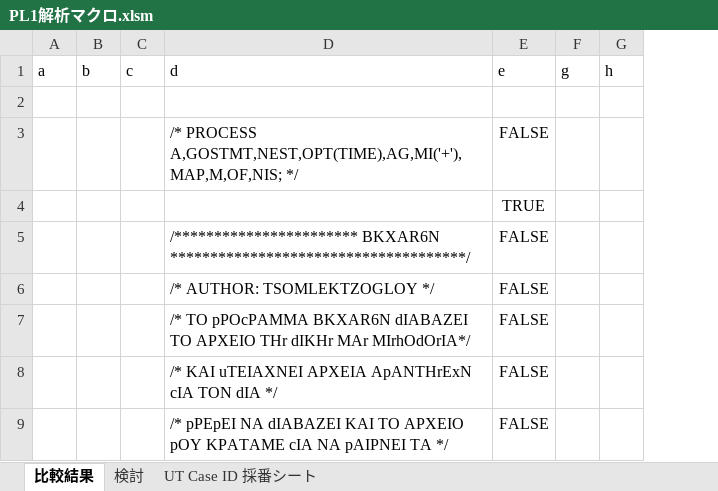
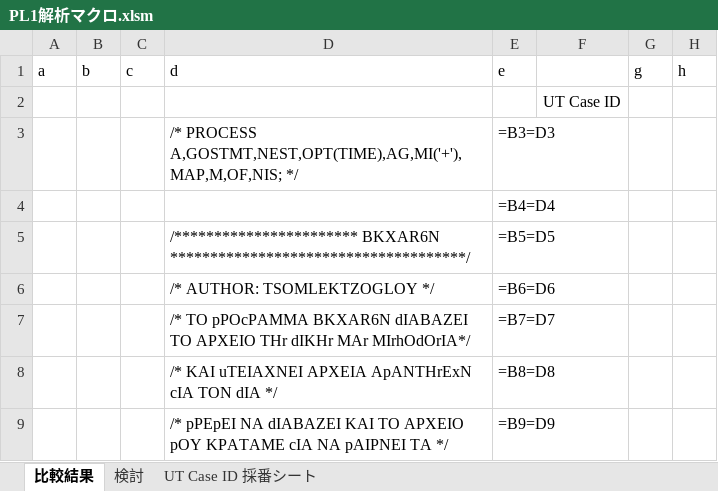
Before and after one commit to hoginogithub/python_pl1_analyze, an Excel workbook: PL1解析マクロ.xlsm, sheet 比較結果, drawn as a sheet; only a part is shown; values as stored, in another font and other column widths than the file's, no borders; formulas without a stored value are shown as written; removed rows and columns are numbered as before the commit, all else as after; the diff names each change by its address in the sheet, - before the commit and + after, or states it on an @@ line.

```diff
--- a/PL1解析マクロ.xlsm (sheet 比較結果)
+++ b/PL1解析マクロ.xlsm (sheet 比較結果)
-column E (e), rows 3-9: FALSE | TRUE | FALSE | FALSE | FALSE | FALSE | FALSE
+column E (e), rows 3-9: =B3=D3 | =B4=D4 | =B5=D5 | =B6=D6 | =B7=D7 | =B8=D8 | =B9=D9
+column F, row 2: UT Case ID
```
Also changed, not shown: 3 other files.
